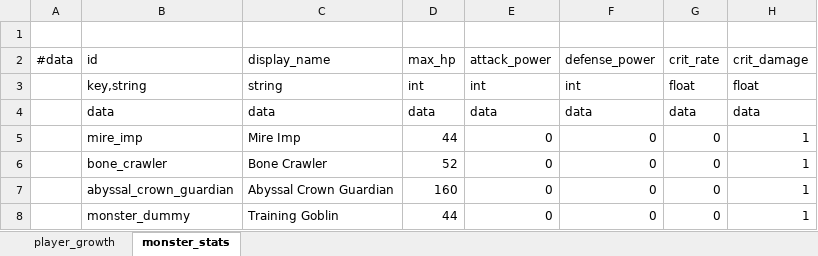
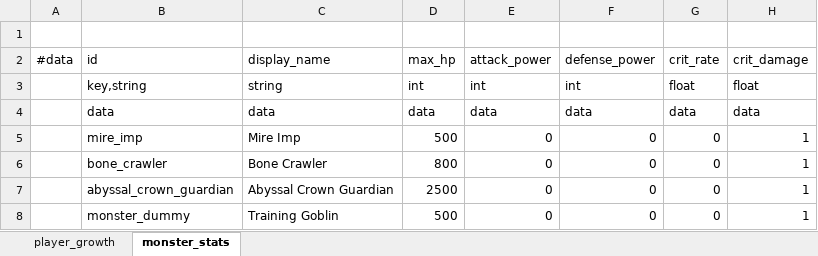
Before and after one commit to lbk0827/Project_A, an Excel workbook: project-a/tables/excel/StatTable.xlsx, sheet monster_stats, drawn as a sheet; values as stored, in another font and other column widths than the file's, no borders; the diff names each change by its address in the sheet, - before the commit and + after, or states it on an @@ line.

```diff
--- a/project-a/tables/excel/StatTable.xlsx (sheet monster_stats)
+++ b/project-a/tables/excel/StatTable.xlsx (sheet monster_stats)
-D5: 44
+D5: 500
-D6: 52
+D6: 800
-D7: 160
+D7: 2500
-D8: 44
+D8: 500
```
Also changed, not shown: 8 other files.
